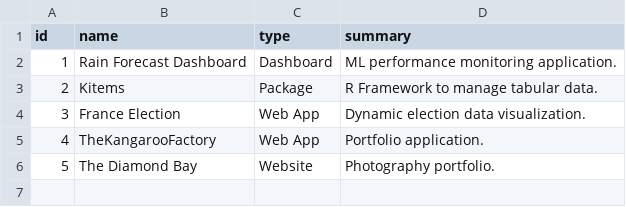
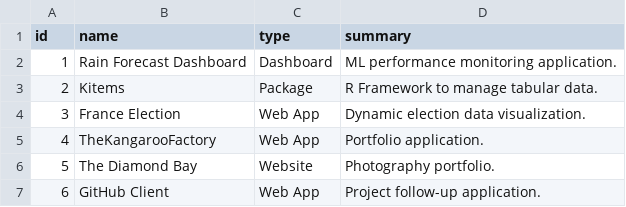
Before and after one commit to thekangaroofactory/the-kangaroo-factory, a CSV file: data/philippeperet/portfolio/projects.csv, drawn as a sheet; the diff names each change by its address in the sheet, - before the commit and + after, or states it on an @@ line.

```diff
--- a/data/philippeperet/portfolio/projects.csv
+++ b/data/philippeperet/portfolio/projects.csv
+row 7: 6 | GitHub Client | Web App | Project follow-up application.
```
Also changed, not shown: 5 other files.
